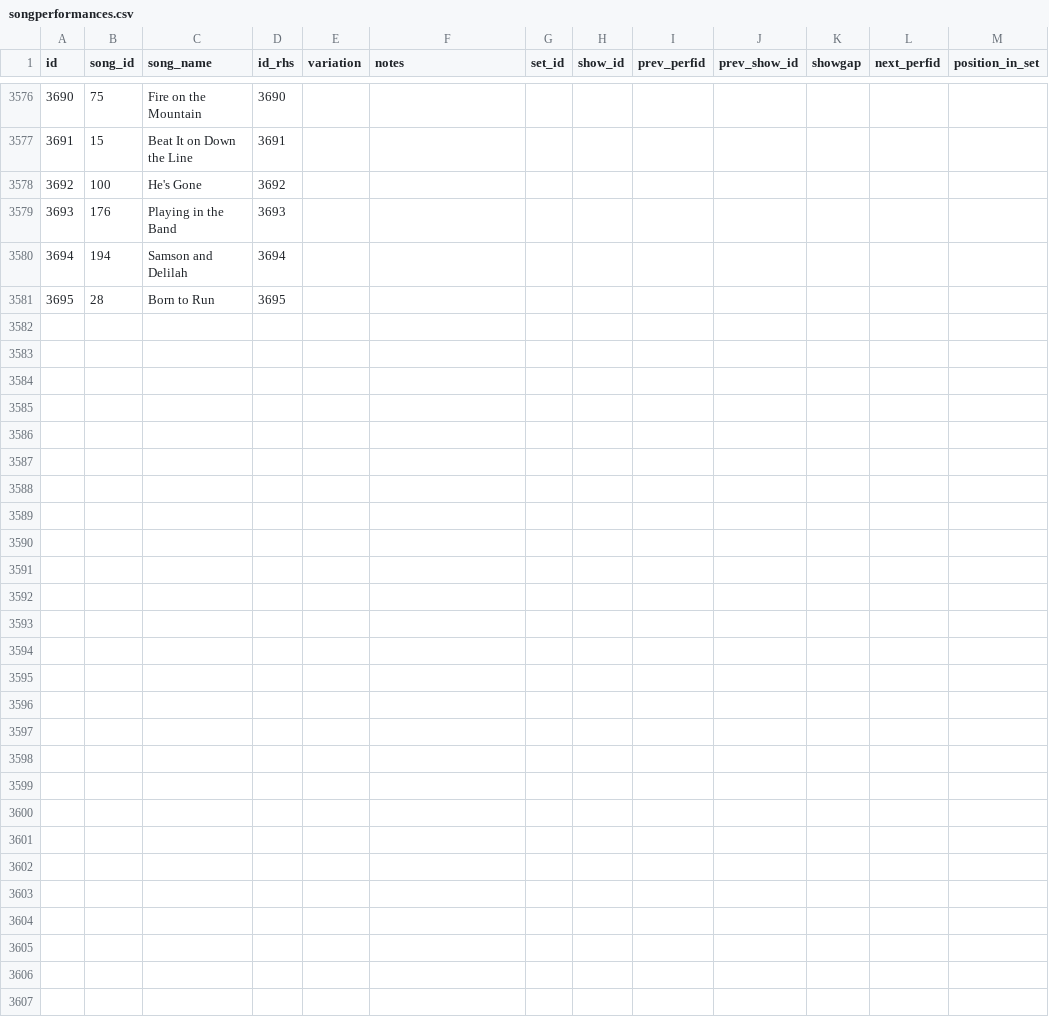
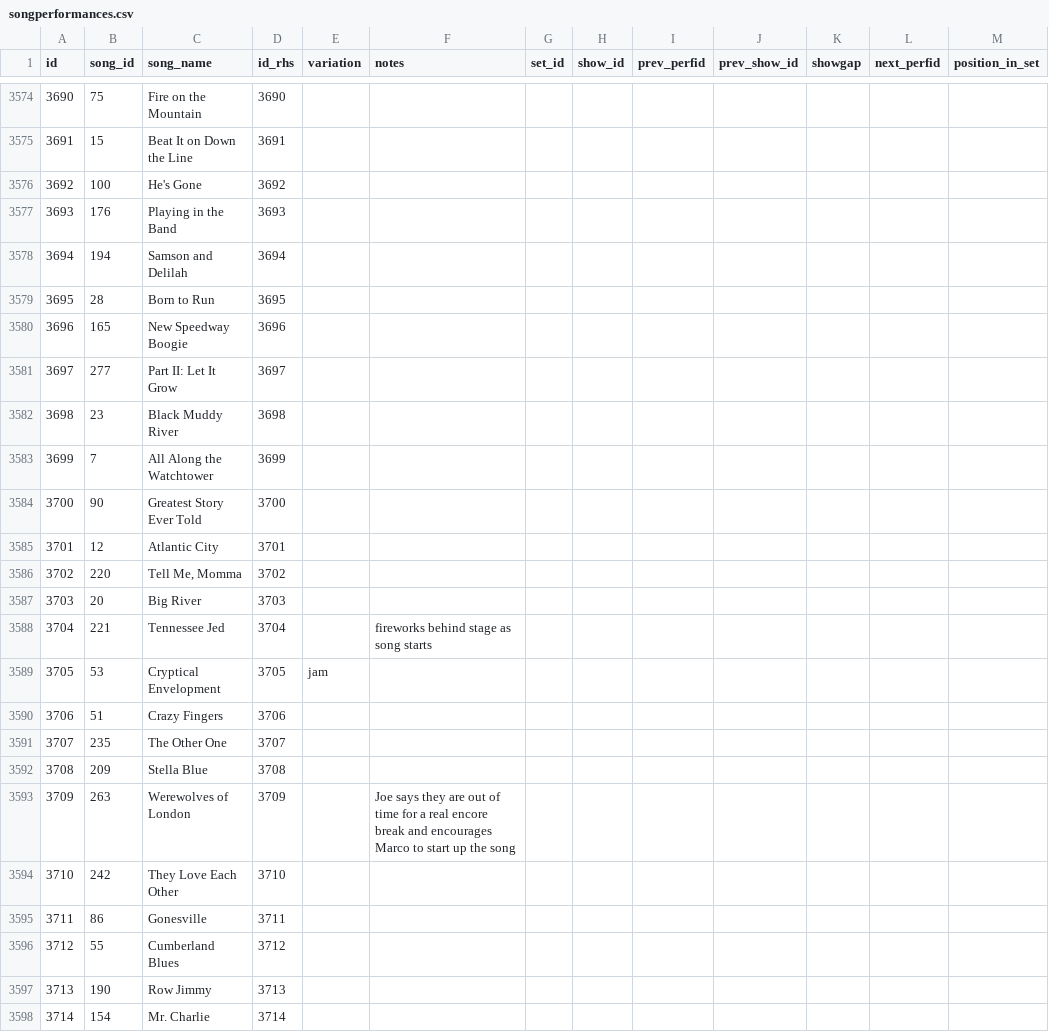
Before and after one commit to alxndr/almost-dead-net, a CSV file: src/data/csv/songperformances.csv, drawn as a sheet; only a part is shown, gaps mark what is left out; the diff covers the shown part only.

Commit message:
Update songperformances.csv

```diff
--- a/src/data/csv/songperformances.csv
+++ b/src/data/csv/songperformances.csv
@@ -3581 +3579,20 @@ id,song_id,song_name,id_rhs,variation,notes,set_id,show_id,prev_perfid,prev_show
 3695,28,Born to Run,3695,,,,,,,,,
+3696,165,New Speedway Boogie,3696,,,,,,,,,
+3697,277,Part II: Let It Grow,3697,,,,,,,,,
+3698,23,Black Muddy River,3698,,,,,,,,,
+3699,7,All Along the Watchtower,3699,,,,,,,,,
+3700,90,Greatest Story Ever Told,3700,,,,,,,,,
+3701,12,Atlantic City,3701,,,,,,,,,
+3702,220,"Tell Me, Momma",3702,,,,,,,,,
+3703,20,Big River,3703,,,,,,,,,
+3704,221,Tennessee Jed,3704,,fireworks behind stage as song starts,,,,,,,
+3705,53,Cryptical Envelopment,3705,jam,,,,,,,,
+3706,51,Crazy Fingers,3706,,,,,,,,,
+3707,235,The Other One,3707,,,,,,,,,
+3708,209,Stella Blue,3708,,,,,,,,,
+3709,263,Werewolves of London,3709,,Joe says they are out of time for a real encore break and encourages Marco to start up the song,,,,,,,
+3710,242,They Love Each Other,3710,,,,,,,,,
+3711,86,Gonesville,3711,,,,,,,,,
+3712,55,Cumberland Blues,3712,,,,,,,,,
+3713,190,Row Jimmy,3713,,,,,,,,,
+3714,154,Mr. Charlie,3714,,,,,,,,,
```
Also changed, not shown: 26 added rows, 2 removed rows and 2 edited cells elsewhere in this file.
